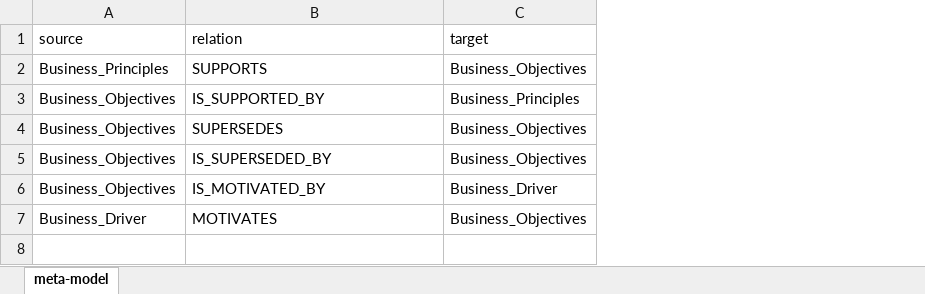
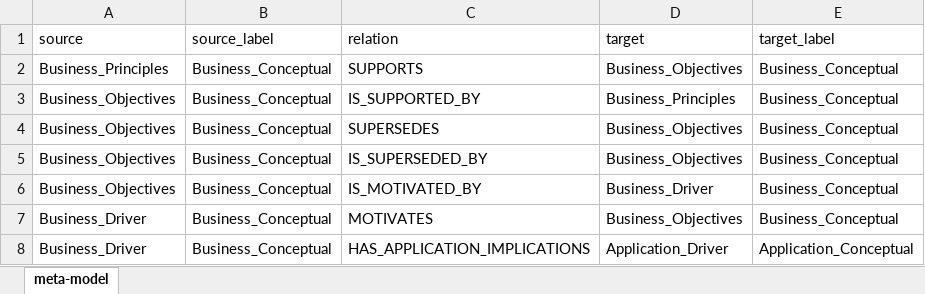
Before and after one commit to yasenstar/EA_MetaModel, an Excel workbook: graphdb_inputs/meta-model.xlsx, sheet meta-model, drawn as a sheet; values as stored, in another font and other column widths than the file's, no borders; the diff names each change by its address in the sheet, - before the commit and + after, or states it on an @@ line.

```diff
--- a/graphdb_inputs/meta-model.xlsx (sheet meta-model)
+++ b/graphdb_inputs/meta-model.xlsx (sheet meta-model)
+column B (source_label), rows 2-7: all Business_Conceptual
+column E (target_label), rows 2-7: all Business_Conceptual
+row 8: Business_Driver | Business_Conceptual | HAS_APPLICATION_IMPLICATIONS | Application_Driver | Application_Conceptual
```
Also changed, not shown: 8 other files.
